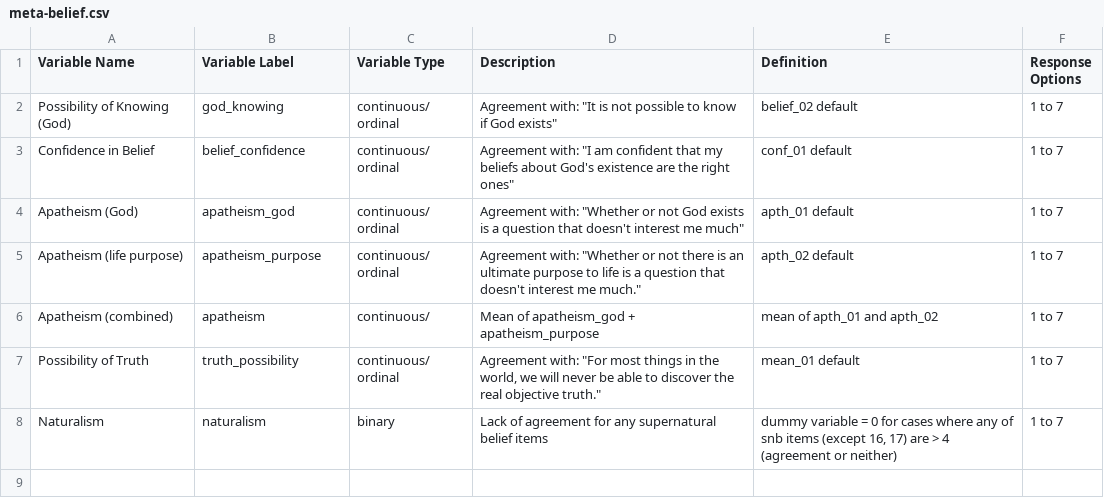
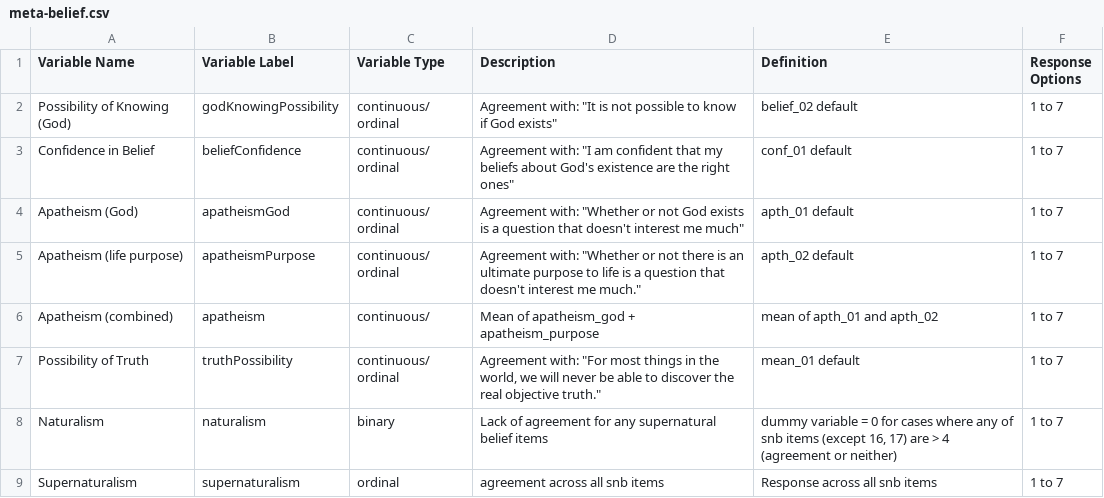
Before and after one commit to cjsrussell/ea-codebook-w2, a CSV file: variables/meta-belief.csv, drawn as a sheet.

```diff
--- a/variables/meta-belief.csv
+++ b/variables/meta-belief.csv
@@ -1,8 +1,9 @@
 Variable Name,Variable Label,Variable Type,Description,Definition,Response Options
-Possibility of Knowing (God),god_knowing,continuous/ ordinal,"Agreement with: ""It is not possible to know if God exists""",belief_02 default,1 to 7
-Confidence in Belief,belief_confidence,continuous/ ordinal,"Agreement with: ""I am confident that my beliefs about God's existence are the right ones""",conf_01 default,1 to 7
-Apatheism (God),apatheism_god,continuous/ ordinal,"Agreement with:  ""Whether or not God exists is a question that doesn't interest me much""",apth_01 default,1 to 7
-Apatheism (life purpose),apatheism_purpose,continuous/ ordinal,"Agreement with: ""Whether or not there is an ultimate purpose to life is a question that doesn't interest me much.""",apth_02 default,1 to 7
+Possibility of Knowing (God),godKnowingPossibility,continuous/ ordinal,"Agreement with: ""It is not possible to know if God exists""",belief_02 default,1 to 7
+Confidence in Belief,beliefConfidence,continuous/ ordinal,"Agreement with: ""I am confident that my beliefs about God's existence are the right ones""",conf_01 default,1 to 7
+Apatheism (God),apatheismGod,continuous/ ordinal,"Agreement with:  ""Whether or not God exists is a question that doesn't interest me much""",apth_01 default,1 to 7
+Apatheism (life purpose),apatheismPurpose,continuous/ ordinal,"Agreement with: ""Whether or not there is an ultimate purpose to life is a question that doesn't interest me much.""",apth_02 default,1 to 7
 Apatheism (combined),apatheism,continuous/,Mean of apatheism_god + apatheism_purpose,mean of apth_01 and apth_02,1 to 7
-Possibility of Truth,truth_possibility,continuous/ ordinal,"Agreement with: ""For most things in the world, we will never be able to discover the real objective truth.""",mean_01 default,1 to 7
+Possibility of Truth,truthPossibility,continuous/ ordinal,"Agreement with: ""For most things in the world, we will never be able to discover the real objective truth.""",mean_01 default,1 to 7
 Naturalism,naturalism,binary,Lack of agreement for any supernatural belief items,"dummy variable = 0 for cases where any of snb items (except 16, 17) are > 4 (agreement or neither)",1 to 7
+Supernaturalism,supernaturalism,ordinal,agreement across all snb items,Response across all snb items,1 to 7
```
Also changed, not shown: variables/atheism.csv, variables/belief in god.csv, 16 other files.
